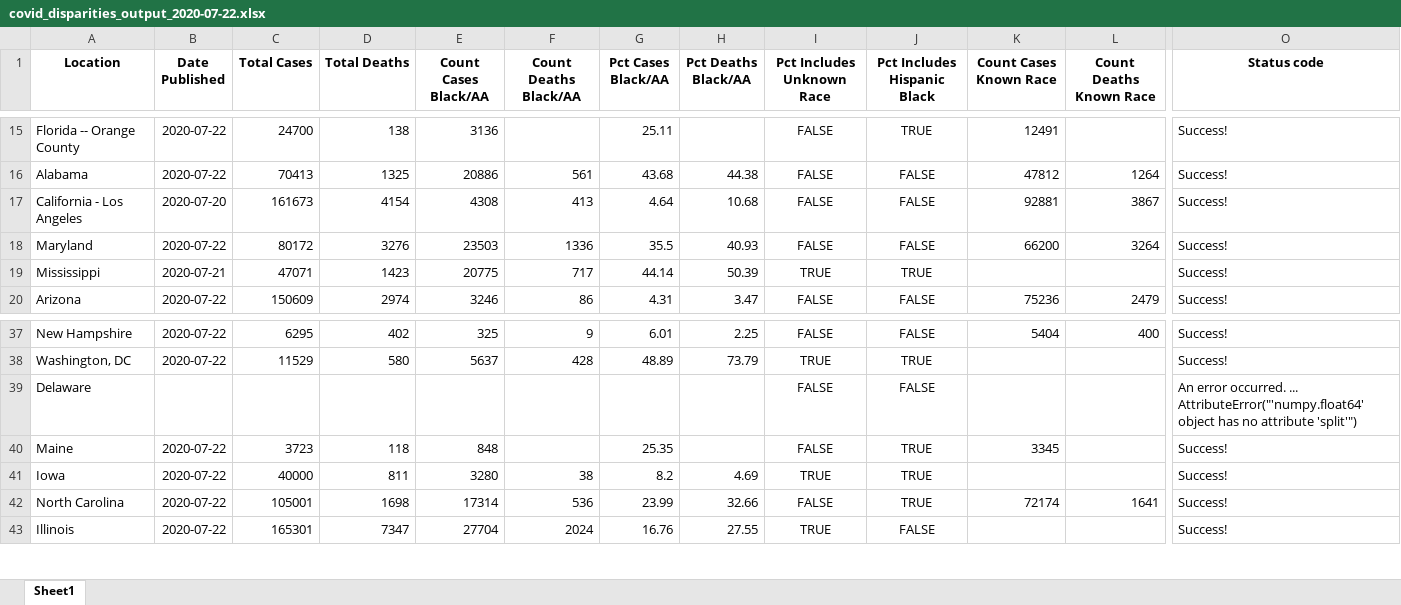
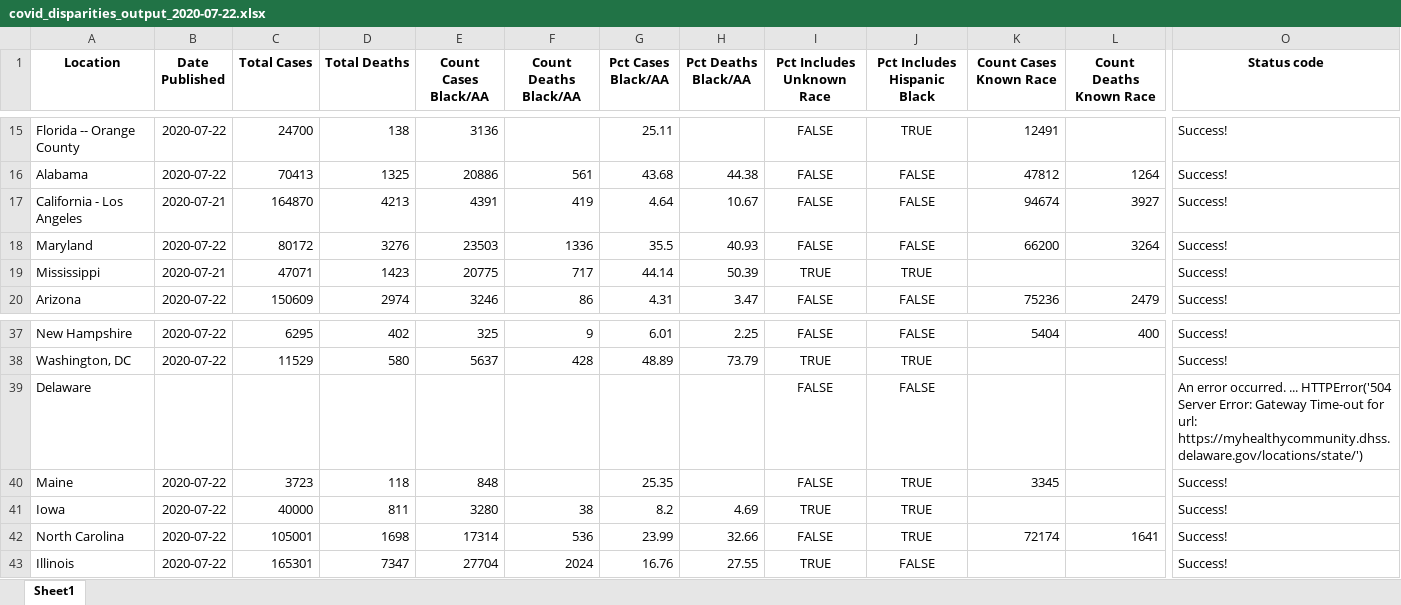
Before and after one commit to d4bl/COVID19_tracker_data_extraction, an Excel workbook: workflow/python/output/xlsx/covid_disparities_output_2020-07-22.xlsx, sheet Sheet1, drawn as a sheet; only a part is shown, gaps mark what is left out; values as stored, in another font and other column widths than the file's, no borders; the diff names each change by its address in the sheet, - before the commit and + after, or states it on an @@ line.

```diff
--- a/workflow/python/output/xlsx/covid_disparities_output_2020-07-22.xlsx (sheet Sheet1)
+++ b/workflow/python/output/xlsx/covid_disparities_output_2020-07-22.xlsx (sheet Sheet1)
-B17 (Date Published): 2020-07-20
+B17 (Date Published): 2020-07-21
-C17 (Total Cases): 161673
+C17 (Total Cases): 164870
-D17 (Total Deaths): 4154
+D17 (Total Deaths): 4213
-E17 (Count Cases Black/AA): 4308
+E17 (Count Cases Black/AA): 4391
-F17 (Count Deaths Black/AA): 413
+F17 (Count Deaths Black/AA): 419
-H17 (Pct Deaths Black/AA): 10.68
+H17 (Pct Deaths Black/AA): 10.67
-K17 (Count Cases Known Race): 92881
+K17 (Count Cases Known Race): 94674
-L17 (Count Deaths Known Race): 3867
+L17 (Count Deaths Known Race): 3927
-O39 (Status code): …occurred. ... AttributeError("'numpy.float64' object has no attribute 'split'")
+O39 (Status code): …occurred. ... HTTPError('504 Server Error: Gateway Time-out for url: https://myhealthycommunity.dhss.delaware.gov/locations/state/')
```
Also changed, not shown: 1 other file.
